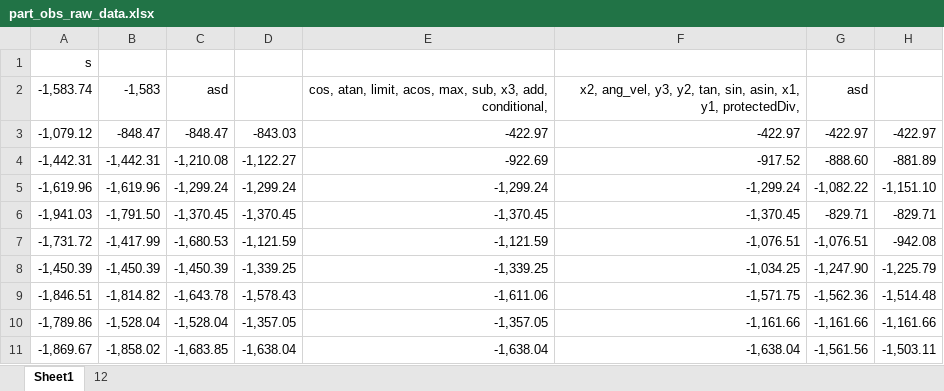
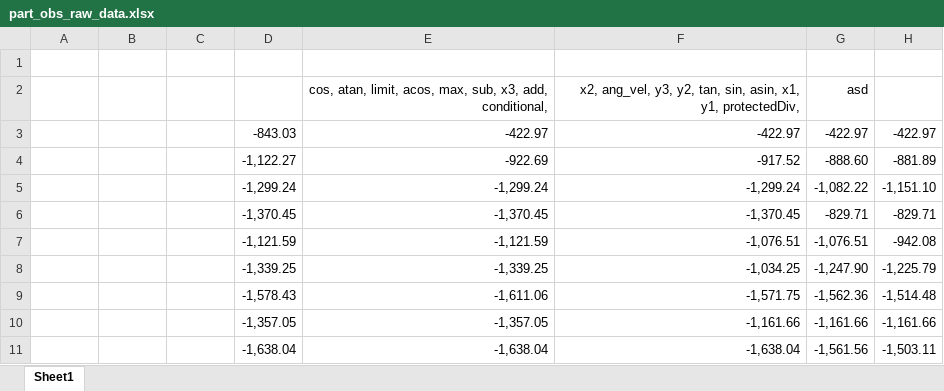
Before and after one commit to Ctrl-Sky/partly_observable_pendulum, an Excel workbook: pendulum/part_obs_pendulum/part_obs_raw_data.xlsx, sheet Sheet1, drawn as a sheet; only a part is shown; values as stored, in another font and other column widths than the file's, no borders; the diff covers the shown part only; the diff names each change by its address in the sheet, - before the commit and + after, or states it on an @@ line.

Commit message:
Complete set up for part obs for ccanada

```diff
--- a/pendulum/part_obs_pendulum/part_obs_raw_data.xlsx (sheet Sheet1)
+++ b/pendulum/part_obs_pendulum/part_obs_raw_data.xlsx (sheet Sheet1)
-sheet tab: 12
-A1: s
+A1: (empty)
-A2: -1,583.74
+A2: (empty)
-B2: -1,583
+B2: (empty)
-C2: asd
+C2: (empty)
-A3: -1,079.12
+A3: (empty)
-B3: -848.47
+B3: (empty)
-C3: -848.47
+C3: (empty)
-A4: -1,442.31
+A4: (empty)
-B4: -1,442.31
+B4: (empty)
-C4: -1,210.08
+C4: (empty)
-A5: -1,619.96
+A5: (empty)
-B5: -1,619.96
+B5: (empty)
-C5: -1,299.24
+C5: (empty)
-A6: -1,941.03
+A6: (empty)
-B6: -1,791.50
+B6: (empty)
-C6: -1,370.45
+C6: (empty)
-A7: -1,731.72
+A7: (empty)
-B7: -1,417.99
+B7: (empty)
-C7: -1,680.53
+C7: (empty)
-A8: -1,450.39
+A8: (empty)
-B8: -1,450.39
+B8: (empty)
-C8: -1,450.39
+C8: (empty)
-A9: -1,846.51
+A9: (empty)
-B9: -1,814.82
+B9: (empty)
-C9: -1,643.78
+C9: (empty)
-A10: -1,789.86
+A10: (empty)
-B10: -1,528.04
+B10: (empty)
-C10: -1,528.04
+C10: (empty)
-A11: -1,869.67
+A11: (empty)
-B11: -1,858.02
+B11: (empty)
-C11: -1,683.85
+C11: (empty)
```
Also changed, not shown: 30 edited cells elsewhere in this sheet, pendulum/part_obs_pendulum/part_obs_grav.xlsx, 1 other file.
